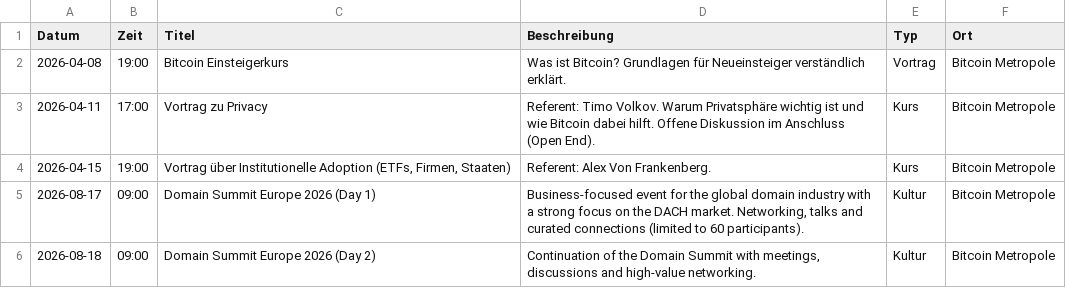
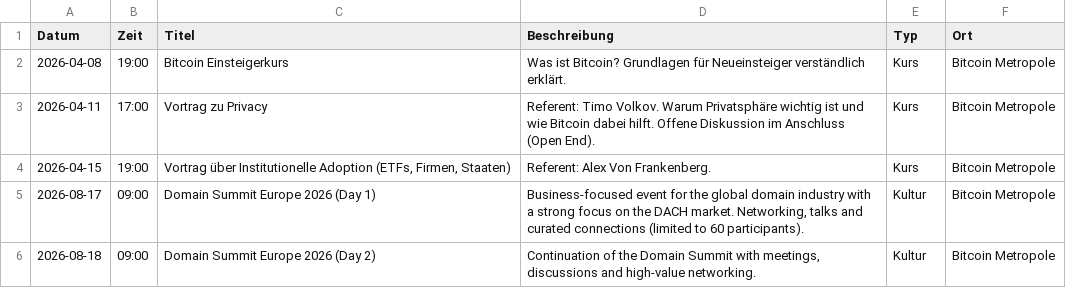
Before and after one commit to Razue/bitcoin_metropole_kempten, a CSV file: programm.csv, drawn as a sheet.

Commit message:
Update programm.csv

```diff
--- a/programm.csv
+++ b/programm.csv
@@ -1,3 +1,3 @@
 Datum,Zeit,Titel,Beschreibung,Typ,Ort
-2026-04-08,19:00,Bitcoin Einsteigerkurs,Was ist Bitcoin? Grundlagen für Neueinsteiger verständlich erklärt.,Vortrag,Bitcoin Metropole
+2026-04-08,19:00,Bitcoin Einsteigerkurs,Was ist Bitcoin? Grundlagen für Neueinsteiger verständlich erklärt.,Kurs,Bitcoin Metropole
 2026-04-11,17:00,Vortrag zu Privacy,Referent: Timo Volkov. Warum Privatsphäre wichtig ist und wie Bitcoin dabei hilft. Offene Diskussion im Anschluss (Open End).,Kurs,Bitcoin Metropole
```
